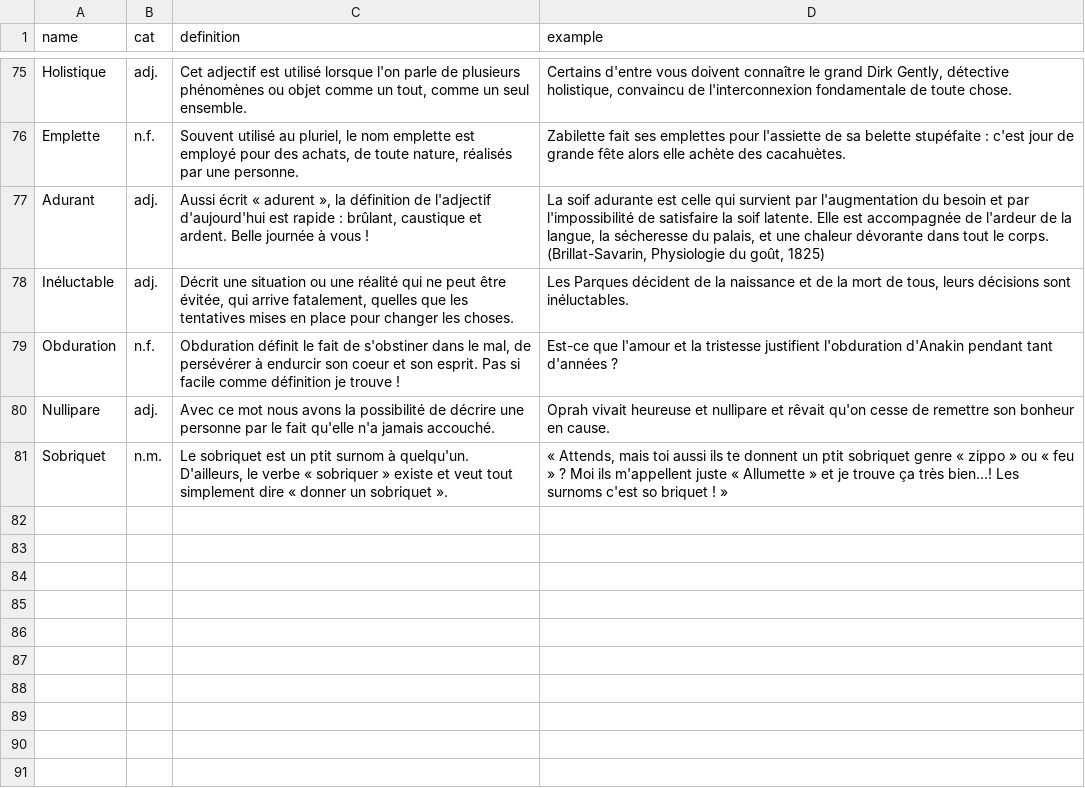
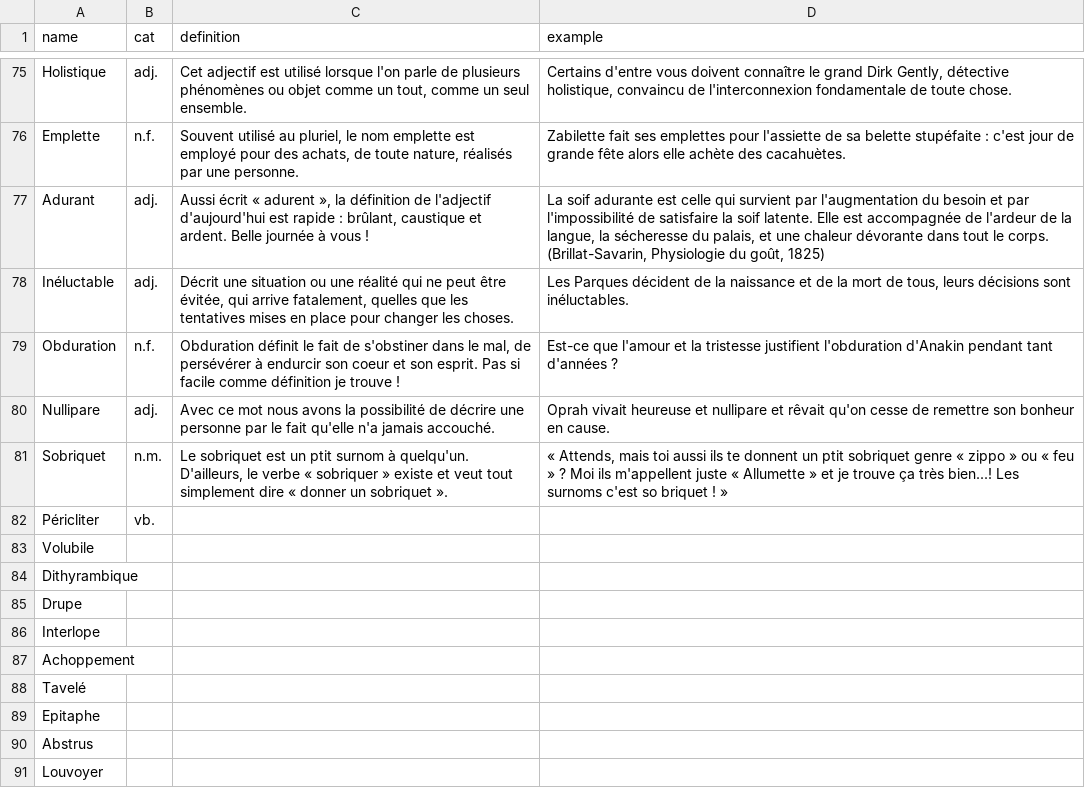
Before and after one commit to Thorgrue/loquacious, a CSV file: words.csv, drawn as a sheet; only a part is shown, gaps mark what is left out.

Commit message:
prep to 90

```diff
--- a/words.csv
+++ b/words.csv
@@ -81 +81,11 @@ Nullipare,adj.,"Avec ce mot nous avons la possibilité de décrire une personne
 Sobriquet,n.m.,"Le sobriquet est un ptit surnom à quelqu'un. D'ailleurs, le verbe « sobriquer » existe et veut tout simplement dire « donner un sobriquet ».","« Attends, mais toi aussi ils te donnent un ptit sobriquet genre « zippo » ou « feu » ? Moi ils m'appellent juste « Allumette » et je trouve ça très bien...! Les surnoms c'est so briquet ! »"
+Péricliter,vb.,"",""
+Volubile,
+Dithyrambique,
+Drupe,
+Interlope,
+Achoppement,
+Tavelé,
+Epitaphe,
+Abstrus,
+Louvoyer
```
